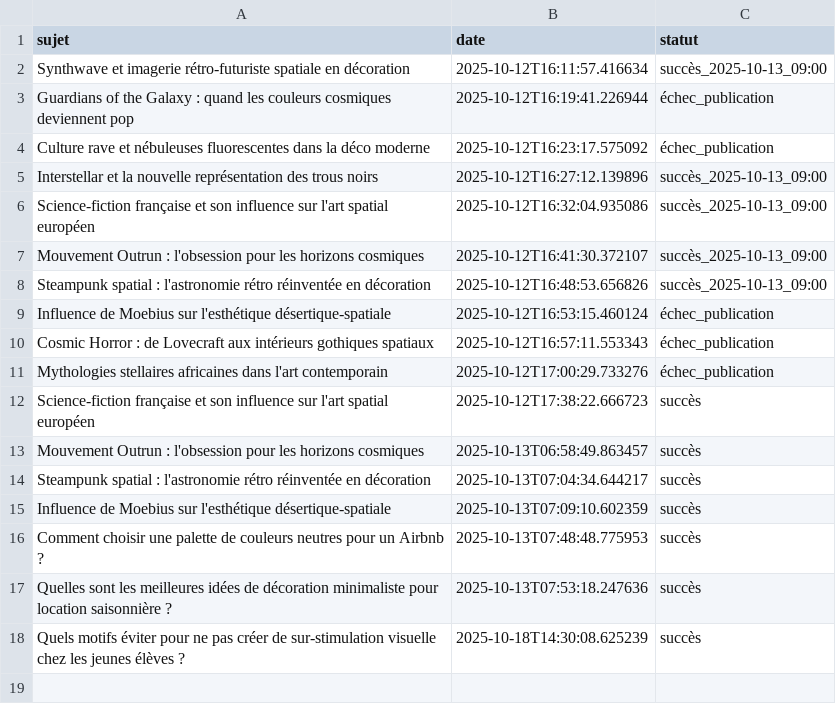
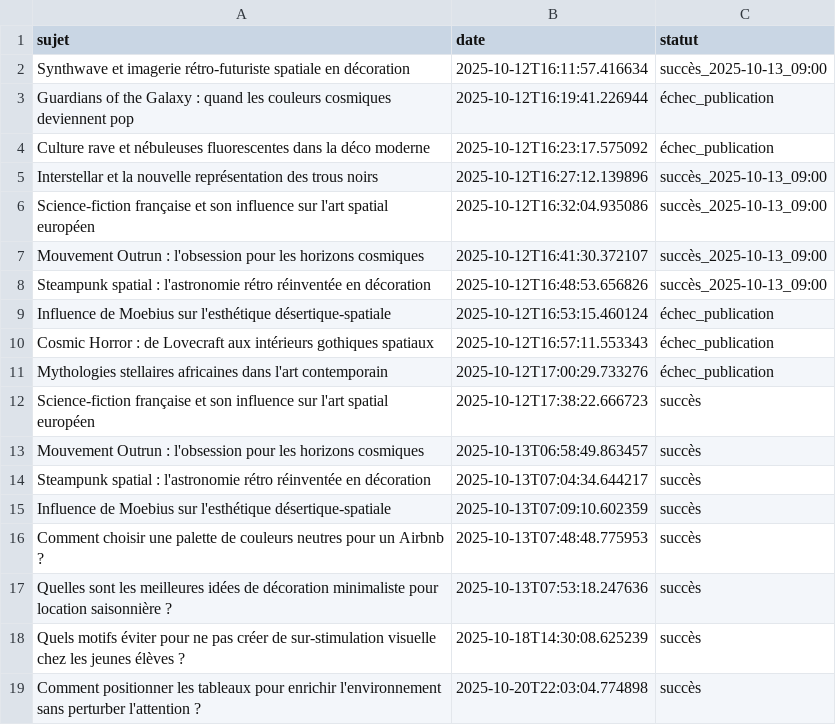
Before and after one commit to Metalosmose21/Ecole-2, a CSV file: sujets_traites.csv, drawn as a sheet.

```diff
--- a/sujets_traites.csv
+++ b/sujets_traites.csv
@@ -18 +18,2 @@ Quelles sont les meilleures idées de décoration minimaliste pour location sais
 Quels motifs éviter pour ne pas créer de sur-stimulation visuelle chez les jeunes élèves ?,2025-10-18T14:30:08.625239,succès
+Comment positionner les tableaux pour enrichir l'environnement sans perturber l'attention ?,2025-10-20T22:03:04.774898,succès
```
Also changed, not shown: sujets.csv.
